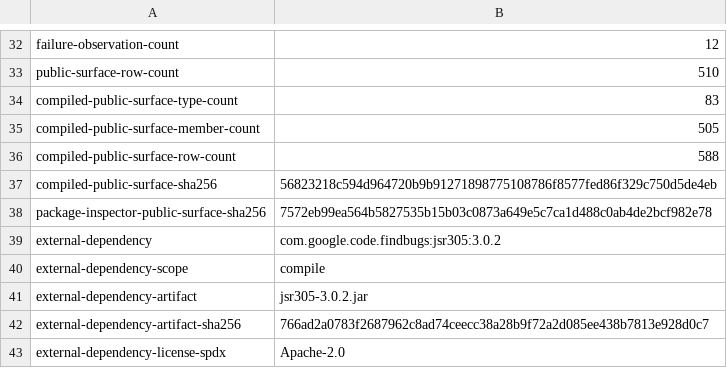
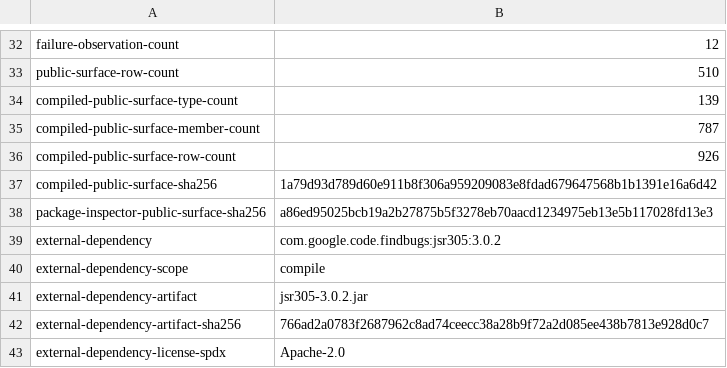
Before and after one commit to dripsharp/dripsharp, a TSV file: targets/rawhttp/validation/contracts/ProjectContract.tsv, drawn as a sheet; only a part is shown, gaps mark what is left out.

Commit message:
Formalize RawHTTP as permanent translator conformance target

```diff
--- a/targets/rawhttp/validation/contracts/ProjectContract.tsv
+++ b/targets/rawhttp/validation/contracts/ProjectContract.tsv
@@ -33,7 +33,7 @@ failure-observation-count	12
 public-surface-row-count	510
-compiled-public-surface-type-count	83
-compiled-public-surface-member-count	505
-compiled-public-surface-row-count	588
-compiled-public-surface-sha256	56823218c594d964720b9b91271898775108786f8577fed86f329c750d5de4eb
-package-inspector-public-surface-sha256	7572eb99ea564b5827535b15b03c0873a649e5c7ca1d488c0ab4de2bcf982e78
+compiled-public-surface-type-count	139
+compiled-public-surface-member-count	787
+compiled-public-surface-row-count	926
+compiled-public-surface-sha256	1a79d93d789d60e911b8f306a959209083e8fdad679647568b1b1391e16a6d42
+package-inspector-public-surface-sha256	a86ed95025bcb19a2b27875b5f3278eb70aacd1234975eb13e5b117028fd13e3
 external-dependency	com.google.code.findbugs:jsr305:3.0.2
```
Also changed, not shown: 30 other files.
